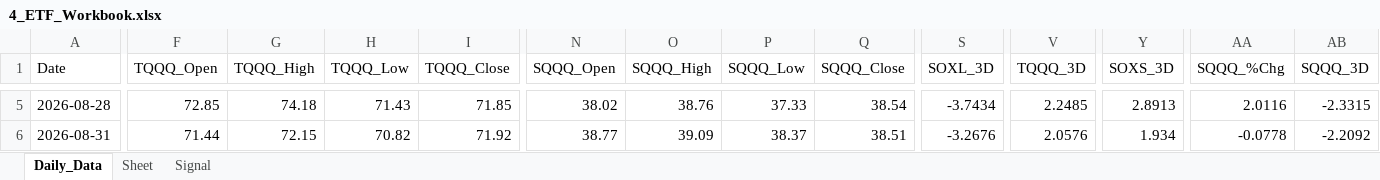
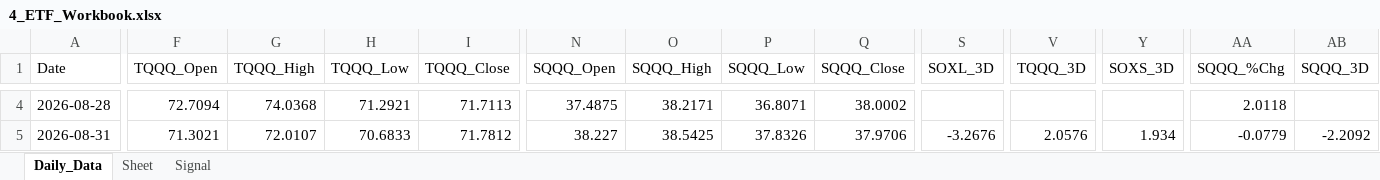
Before and after one commit to mrpink970/sector-research-system, an Excel workbook: data/4_etf/4_ETF_Workbook.xlsx, sheet Daily_Data, drawn as a sheet; only a part is shown, gaps mark what is left out; values as stored, in another font and other column widths than the file's, no borders; addresses are those after the commit; the diff covers the shown part only; the diff names each change by its address in the sheet, - before the commit and + after, or states it on an @@ line.

```diff
--- a/data/4_etf/4_ETF_Workbook.xlsx (sheet Daily_Data)
+++ b/data/4_etf/4_ETF_Workbook.xlsx (sheet Daily_Data)
-F4 (TQQQ_Open): 72.85
+F4 (TQQQ_Open): 72.7094
-G4 (TQQQ_High): 74.18
+G4 (TQQQ_High): 74.0368
-H4 (TQQQ_Low): 71.43
+H4 (TQQQ_Low): 71.2921
-I4 (TQQQ_Close): 71.85
+I4 (TQQQ_Close): 71.7113
-N4 (SQQQ_Open): 38.02
+N4 (SQQQ_Open): 37.4875
-O4 (SQQQ_High): 38.76
+O4 (SQQQ_High): 38.2171
-P4 (SQQQ_Low): 37.33
+P4 (SQQQ_Low): 36.8071
-Q4 (SQQQ_Close): 38.54
+Q4 (SQQQ_Close): 38.0002
-S4 (SOXL_3D): -3.7434
+S4 (SOXL_3D): (empty)
-V4 (TQQQ_3D): 2.2485
+V4 (TQQQ_3D): (empty)
-Y4 (SOXS_3D): 2.8913
+Y4 (SOXS_3D): (empty)
-AA4 (SQQQ_%Chg): 2.0116
+AA4 (SQQQ_%Chg): 2.0118
-AB4 (SQQQ_3D): -2.3315
+AB4 (SQQQ_3D): (empty)
-F5 (TQQQ_Open): 71.44
+F5 (TQQQ_Open): 71.3021
-G5 (TQQQ_High): 72.15
+G5 (TQQQ_High): 72.0107
-H5 (TQQQ_Low): 70.82
+H5 (TQQQ_Low): 70.6833
-I5 (TQQQ_Close): 71.92
+I5 (TQQQ_Close): 71.7812
-N5 (SQQQ_Open): 38.77
+N5 (SQQQ_Open): 38.227
-O5 (SQQQ_High): 39.09
+O5 (SQQQ_High): 38.5425
-P5 (SQQQ_Low): 38.37
+P5 (SQQQ_Low): 37.8326
-Q5 (SQQQ_Close): 38.51
+Q5 (SQQQ_Close): 37.9706
-AA5 (SQQQ_%Chg): -0.0778
+AA5 (SQQQ_%Chg): -0.0779
```
Also changed, not shown: 1 added row, 1 removed row and 197 edited cells elsewhere in this sheet, sheet Signal, 10 other files.
